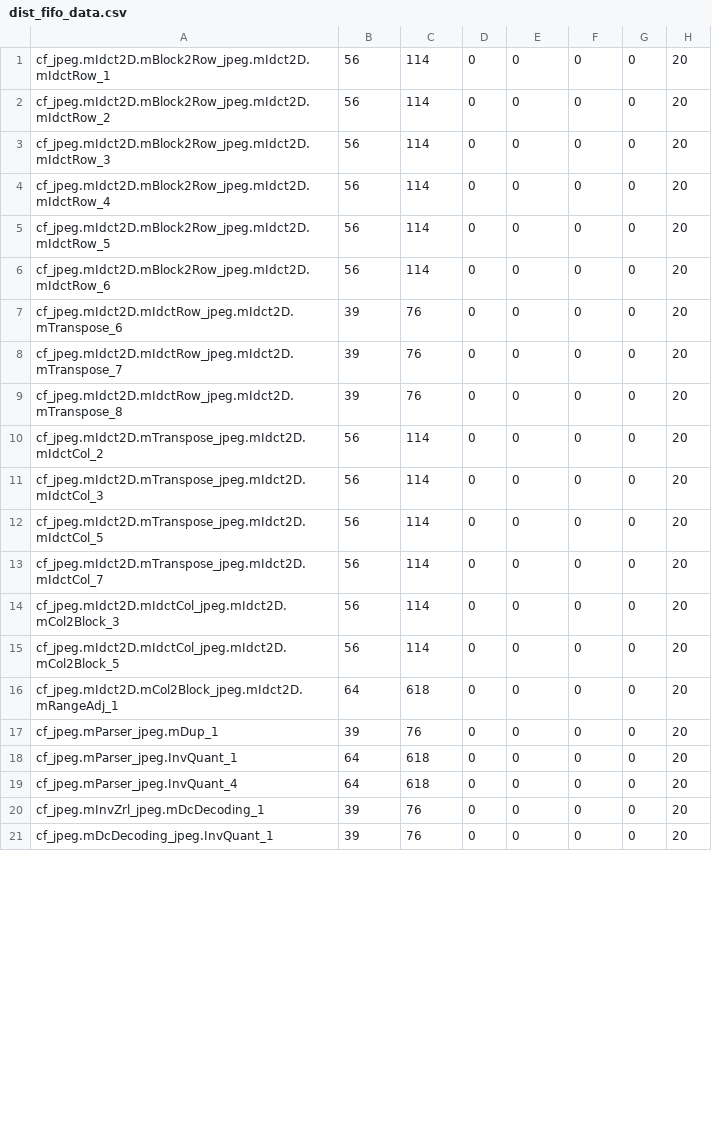
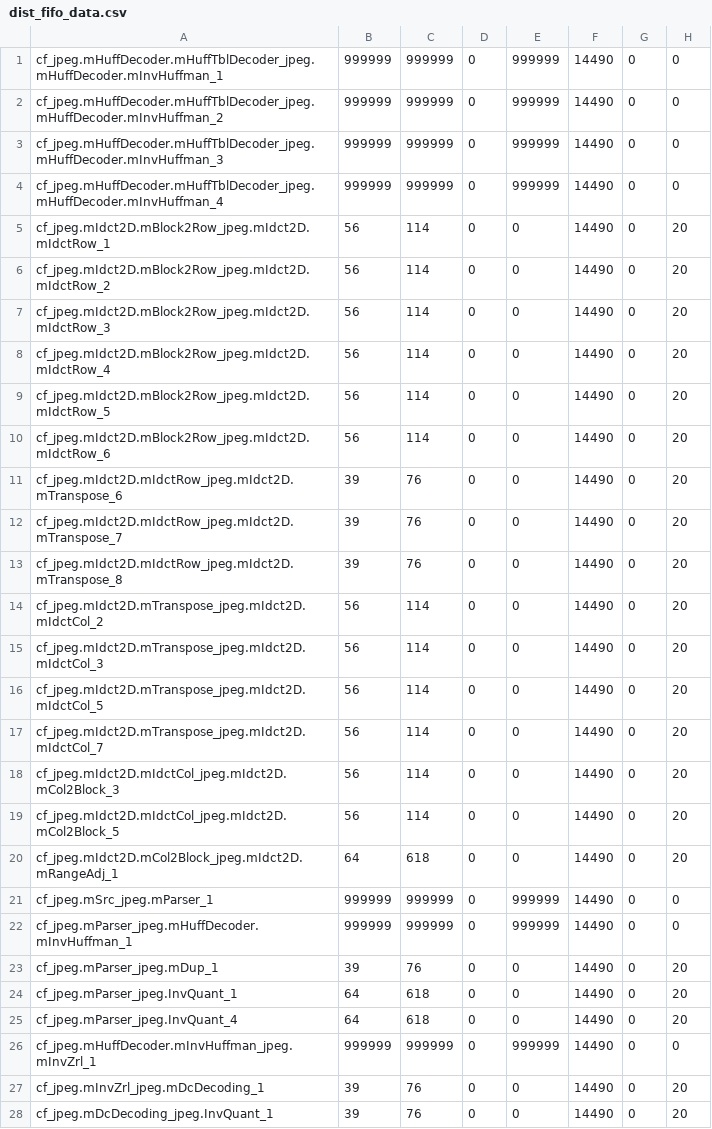
Before and after one commit to JoachimFalk/systemoc-SysteMoC, a CSV file: systemoc-jpeg-decoder/specGen-mapping/dist_fifo_data.csv, drawn as a sheet; only a part is shown; the diff covers the shown part only.

```diff
--- a/systemoc-jpeg-decoder/specGen-mapping/dist_fifo_data.csv
+++ b/systemoc-jpeg-decoder/specGen-mapping/dist_fifo_data.csv
@@ -1,21 +1,28 @@
-cf_jpeg.mIdct2D.mBlock2Row_jpeg.mIdct2D.mIdctRow_1 ; 56  ;  114  ;  0  ;    0  ;  0  ;  0  ;  20
-cf_jpeg.mIdct2D.mBlock2Row_jpeg.mIdct2D.mIdctRow_2 ; 56  ;  114  ;  0  ;    0  ;  0  ;  0  ;  20
-cf_jpeg.mIdct2D.mBlock2Row_jpeg.mIdct2D.mIdctRow_3 ; 56  ;  114  ;  0  ;    0  ;  0  ;  0  ;  20
-cf_jpeg.mIdct2D.mBlock2Row_jpeg.mIdct2D.mIdctRow_4 ; 56  ;  114  ;  0  ;    0  ;  0  ;  0  ;  20
-cf_jpeg.mIdct2D.mBlock2Row_jpeg.mIdct2D.mIdctRow_5 ; 56  ;  114  ;  0  ;    0  ;  0  ;  0  ;  20
-cf_jpeg.mIdct2D.mBlock2Row_jpeg.mIdct2D.mIdctRow_6 ; 56  ;  114  ;  0  ;    0  ;  0  ;  0  ;  20
-cf_jpeg.mIdct2D.mIdctRow_jpeg.mIdct2D.mTranspose_6 ; 39  ;   76  ;  0  ;    0  ;  0  ;  0  ;  20
-cf_jpeg.mIdct2D.mIdctRow_jpeg.mIdct2D.mTranspose_7 ; 39  ;   76  ;  0  ;    0  ;  0  ;  0  ;  20
-cf_jpeg.mIdct2D.mIdctRow_jpeg.mIdct2D.mTranspose_8 ; 39  ;   76  ;  0  ;    0  ;  0  ;  0  ;  20
-cf_jpeg.mIdct2D.mTranspose_jpeg.mIdct2D.mIdctCol_2 ; 56  ;  114  ;  0  ;    0  ;  0  ;  0  ;  20
-cf_jpeg.mIdct2D.mTranspose_jpeg.mIdct2D.mIdctCol_3 ; 56  ;  114  ;  0  ;    0  ;  0  ;  0  ;  20
-cf_jpeg.mIdct2D.mTranspose_jpeg.mIdct2D.mIdctCol_5 ; 56  ;  114  ;  0  ;    0  ;  0  ;  0  ;  20
-cf_jpeg.mIdct2D.mTranspose_jpeg.mIdct2D.mIdctCol_7 ; 56  ;  114  ;  0  ;    0  ;  0  ;  0  ;  20
-cf_jpeg.mIdct2D.mIdctCol_jpeg.mIdct2D.mCol2Block_3 ; 56  ;  114  ;  0  ;    0  ;  0  ;  0  ;  20
-cf_jpeg.mIdct2D.mIdctCol_jpeg.mIdct2D.mCol2Block_5 ; 56  ;  114  ;  0  ;    0  ;  0  ;  0  ;  20
-cf_jpeg.mIdct2D.mCol2Block_jpeg.mIdct2D.mRangeAdj_1; 64  ;  618  ;  0  ;    0  ;  0  ;  0  ;  20
-cf_jpeg.mParser_jpeg.mDup_1                        ; 39  ;   76  ;  0  ;    0  ;  0  ;  0  ;  20
-cf_jpeg.mParser_jpeg.InvQuant_1                    ; 64  ;  618  ;  0  ;    0  ;  0  ;  0  ;  20
-cf_jpeg.mParser_jpeg.InvQuant_4                    ; 64  ;  618  ;  0  ;    0  ;  0  ;  0  ;  20
-cf_jpeg.mInvZrl_jpeg.mDcDecoding_1                 ; 39  ;   76  ;  0  ;    0  ;  0  ;  0  ;  20
-cf_jpeg.mDcDecoding_jpeg.InvQuant_1                ; 39  ;   76  ;  0  ;    0  ;  0  ;  0  ;  20
+cf_jpeg.mHuffDecoder.mHuffTblDecoder_jpeg.mHuffDecoder.mInvHuffman_1                     ;999999;999999;0;999999;14490;0;0
+cf_jpeg.mHuffDecoder.mHuffTblDecoder_jpeg.mHuffDecoder.mInvHuffman_2                     ;999999;999999;0;999999;14490;0;0
+cf_jpeg.mHuffDecoder.mHuffTblDecoder_jpeg.mHuffDecoder.mInvHuffman_3                     ;999999;999999;0;999999;14490;0;0
+cf_jpeg.mHuffDecoder.mHuffTblDecoder_jpeg.mHuffDecoder.mInvHuffman_4                     ;999999;999999;0;999999;14490;0;0
+cf_jpeg.mIdct2D.mBlock2Row_jpeg.mIdct2D.mIdctRow_1 ; 56  ;  114  ;  0  ;    0  ;  14490  ;  0  ;  20
+cf_jpeg.mIdct2D.mBlock2Row_jpeg.mIdct2D.mIdctRow_2 ; 56  ;  114  ;  0  ;    0  ;  14490  ;  0  ;  20
+cf_jpeg.mIdct2D.mBlock2Row_jpeg.mIdct2D.mIdctRow_3 ; 56  ;  114  ;  0  ;    0  ;  14490  ;  0  ;  20
+cf_jpeg.mIdct2D.mBlock2Row_jpeg.mIdct2D.mIdctRow_4 ; 56  ;  114  ;  0  ;    0  ;  14490  ;  0  ;  20
+cf_jpeg.mIdct2D.mBlock2Row_jpeg.mIdct2D.mIdctRow_5 ; 56  ;  114  ;  0  ;    0  ;  14490  ;  0  ;  20
+cf_jpeg.mIdct2D.mBlock2Row_jpeg.mIdct2D.mIdctRow_6 ; 56  ;  114  ;  0  ;    0  ;  14490  ;  0  ;  20
+cf_jpeg.mIdct2D.mIdctRow_jpeg.mIdct2D.mTranspose_6 ; 39  ;   76  ;  0  ;    0  ;  14490  ;  0  ;  20
+cf_jpeg.mIdct2D.mIdctRow_jpeg.mIdct2D.mTranspose_7 ; 39  ;   76  ;  0  ;    0  ;  14490  ;  0  ;  20
+cf_jpeg.mIdct2D.mIdctRow_jpeg.mIdct2D.mTranspose_8 ; 39  ;   76  ;  0  ;    0  ;  14490  ;  0  ;  20
+cf_jpeg.mIdct2D.mTranspose_jpeg.mIdct2D.mIdctCol_2 ; 56  ;  114  ;  0  ;    0  ;  14490  ;  0  ;  20
+cf_jpeg.mIdct2D.mTranspose_jpeg.mIdct2D.mIdctCol_3 ; 56  ;  114  ;  0  ;    0  ;  14490  ;  0  ;  20
+cf_jpeg.mIdct2D.mTranspose_jpeg.mIdct2D.mIdctCol_5 ; 56  ;  114  ;  0  ;    0  ;  14490  ;  0  ;  20
+cf_jpeg.mIdct2D.mTranspose_jpeg.mIdct2D.mIdctCol_7 ; 56  ;  114  ;  0  ;    0  ;  14490  ;  0  ;  20
+cf_jpeg.mIdct2D.mIdctCol_jpeg.mIdct2D.mCol2Block_3 ; 56  ;  114  ;  0  ;    0  ;  14490  ;  0  ;  20
+cf_jpeg.mIdct2D.mIdctCol_jpeg.mIdct2D.mCol2Block_5 ; 56  ;  114  ;  0  ;    0  ;  14490  ;  0  ;  20
+cf_jpeg.mIdct2D.mCol2Block_jpeg.mIdct2D.mRangeAdj_1; 64  ;  618  ;  0  ;    0  ;  14490  ;  0  ;  20
+cf_jpeg.mSrc_jpeg.mParser_1                                                              ;999999;999999;0;999999;14490;0;0
+cf_jpeg.mParser_jpeg.mHuffDecoder.mInvHuffman_1                                          ;999999;999999;0;999999;14490;0;0
+cf_jpeg.mParser_jpeg.mDup_1                        ; 39  ;   76  ;  0  ;    0  ;  14490  ;  0  ;  20
+cf_jpeg.mParser_jpeg.InvQuant_1                    ; 64  ;  618  ;  0  ;    0  ;  14490  ;  0  ;  20
+cf_jpeg.mParser_jpeg.InvQuant_4                    ; 64  ;  618  ;  0  ;    0  ;  14490  ;  0  ;  20
+cf_jpeg.mHuffDecoder.mInvHuffman_jpeg.mInvZrl_1                                          ;999999;999999;0;999999;14490;0;0
+cf_jpeg.mInvZrl_jpeg.mDcDecoding_1                 ; 39  ;   76  ;  0  ;    0  ;  14490  ;  0  ;  20
+cf_jpeg.mDcDecoding_jpeg.InvQuant_1                ; 39  ;   76  ;  0  ;    0  ;  14490  ;  0  ;  20
```
Also changed, not shown: 29 edited cells elsewhere in this file, systemoc-jpeg-decoder/specGen-mapping/block_fifo_data.csv, systemoc-jpeg-decoder/specGen-mapping/ip_data.csv, 2 other files.
